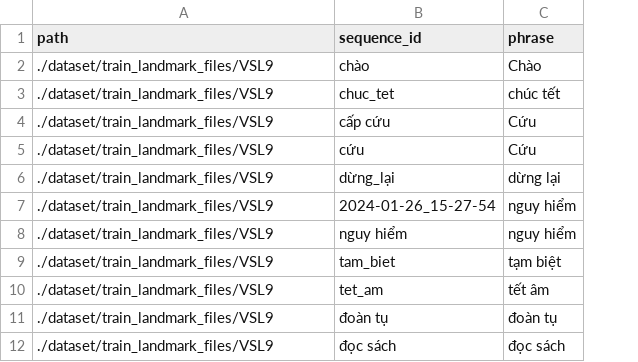
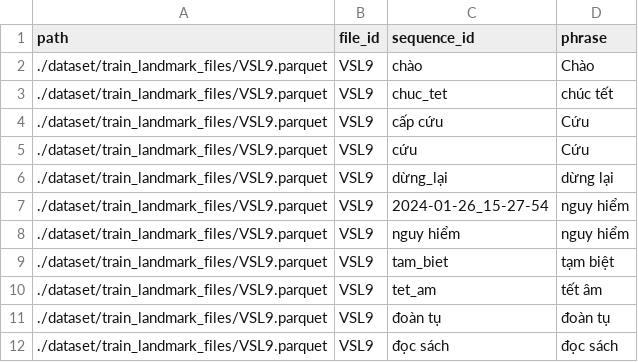
Before and after one commit to NSonTung463/VIetNamese_sign_language, a CSV file: dataset/train.csv, drawn as a sheet; the diff names each change by its address in the sheet, - before the commit and + after, or states it on an @@ line.

Commit message:
to train

```diff
--- a/dataset/train.csv
+++ b/dataset/train.csv
+column B (file_id), rows 2-12: all VSL9
-A2:A12 (path): ./dataset/train_landmark_files/VSL9
+A2:A12 (path): ./dataset/train_landmark_files/VSL9.parquet
```
Also changed, not shown: 37 other files.
